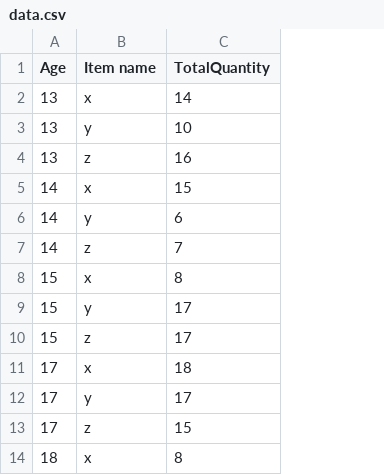
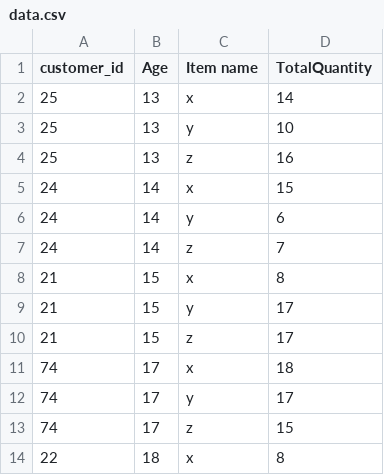
Before and after one commit to pranaysingh045/ZoblikTest, a CSV file: data.csv, drawn as a sheet; only a part is shown; the diff names each change by its address in the sheet, - before the commit and + after, or states it on an @@ line.

Commit message:
changes regarding customer column and changes method name

```diff
--- a/data.csv
+++ b/data.csv
+column A (customer_id), rows 2-14: 25 | 25 | 25 | 24 | 24 | 24 | 21 | 21 | 21 | 74 | 74 | 74 | 22
```
Also changed, not shown: pandasCsvdata.csv, 2 other files.
